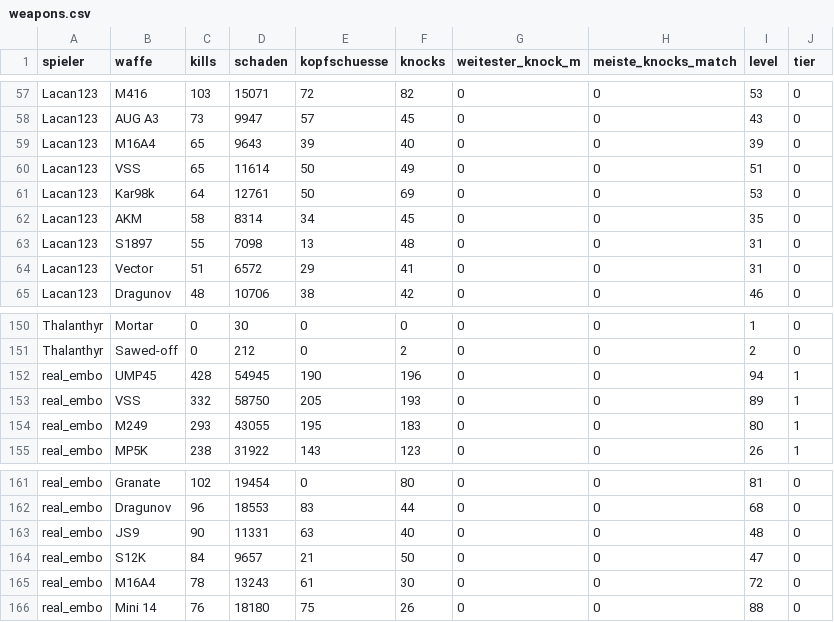
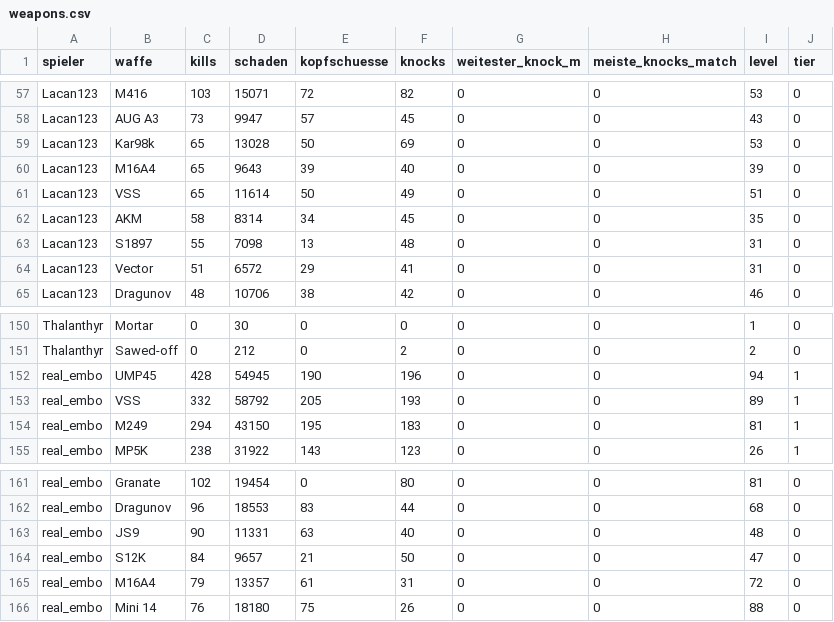
Before and after one commit to realembo88/S-404, a CSV file: weapons.csv, drawn as a sheet; only a part is shown, gaps mark what is left out.

```diff
--- a/weapons.csv
+++ b/weapons.csv
@@ -58,5 +58,5 @@ Lacan123;M416;103;15071;72;82;0;0;53;0
 Lacan123;AUG A3;73;9947;57;45;0;0;43;0
+Lacan123;Kar98k;65;13028;50;69;0;0;53;0
 Lacan123;M16A4;65;9643;39;40;0;0;39;0
 Lacan123;VSS;65;11614;50;49;0;0;51;0
-Lacan123;Kar98k;64;12761;50;69;0;0;53;0
 Lacan123;AKM;58;8314;34;45;0;0;35;0
@@ -152,4 +152,4 @@ Thalanthyr;Sawed-off;0;212;0;2;0;0;2;0
 real_embo;UMP45;428;54945;190;196;0;0;94;1
-real_embo;VSS;332;58750;205;193;0;0;89;1
-real_embo;M249;293;43055;195;183;0;0;80;1
+real_embo;VSS;332;58792;205;193;0;0;89;1
+real_embo;M249;294;43150;195;183;0;0;81;1
 real_embo;MP5K;238;31922;143;123;0;0;26;1
@@ -164,3 +164,3 @@ real_embo;JS9;90;11331;63;40;0;0;48;0
 real_embo;S12K;84;9657;21;50;0;0;47;0
-real_embo;M16A4;78;13243;61;30;0;0;72;0
+real_embo;M16A4;79;13357;61;31;0;0;72;0
 real_embo;Mini 14;76;18180;75;26;0;0;88;0
```
Also changed, not shown: pubg_matches.csv, 1 other file.
